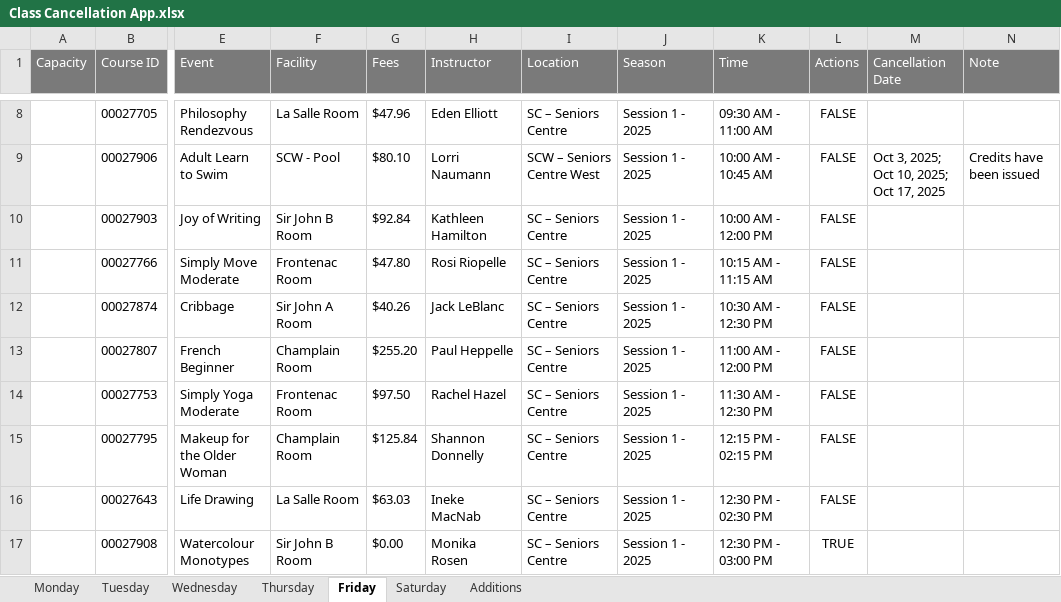
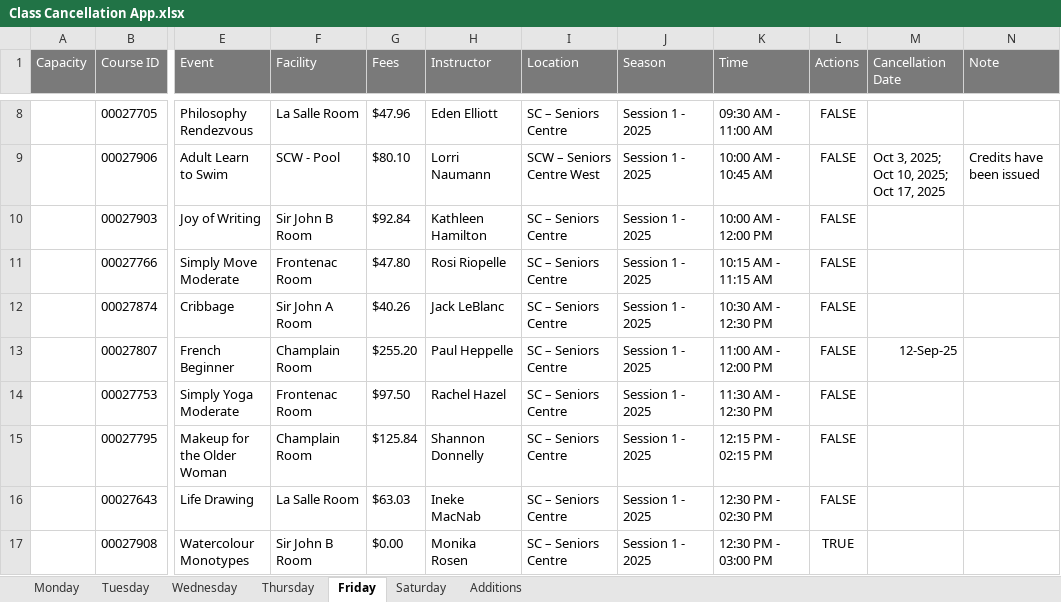
Before and after one commit to seniorskingston/class-cancellation-app, an Excel workbook: Class Cancellation App.xlsx, sheet Friday, drawn as a sheet; only a part is shown, gaps mark what is left out; values as stored, in another font and other column widths than the file's, no borders; the diff names each change by its address in the sheet, - before the commit and + after, or states it on an @@ line.

```diff
--- a/Class Cancellation App.xlsx (sheet Friday)
+++ b/Class Cancellation App.xlsx (sheet Friday)
-M13 (Cancellation Date): (empty)
+M13 (Cancellation Date): 12-Sep-25
```
Also changed, not shown: 3 other files.
